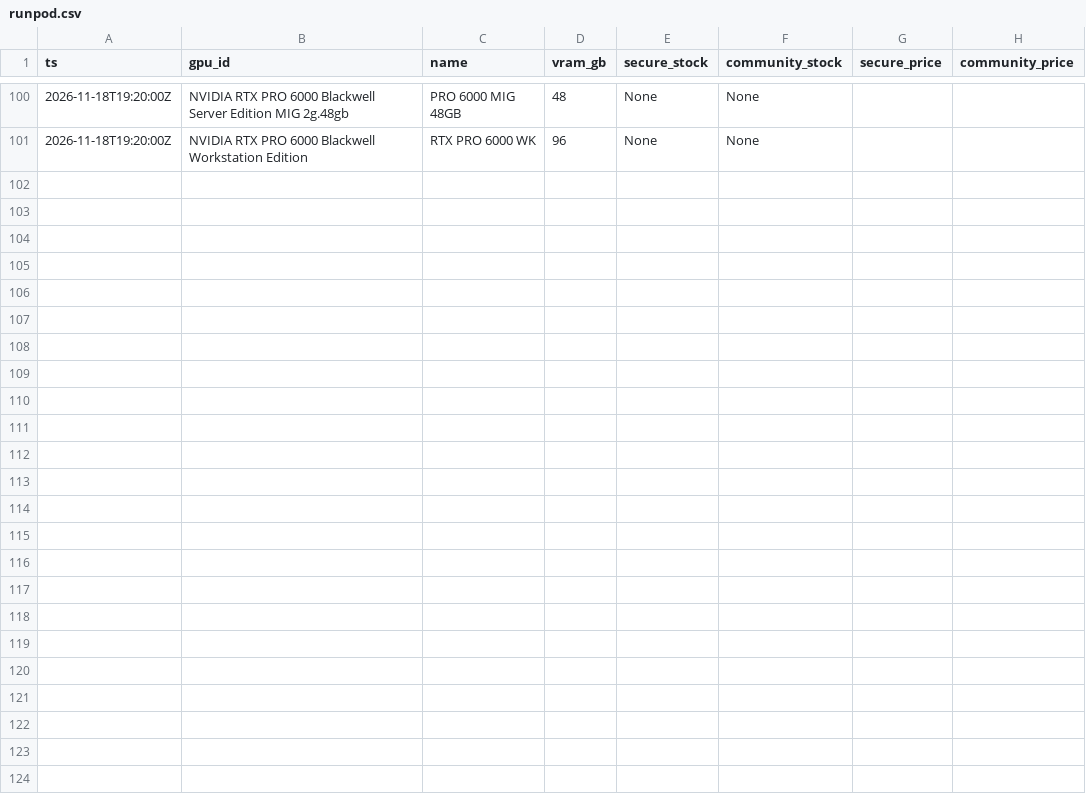
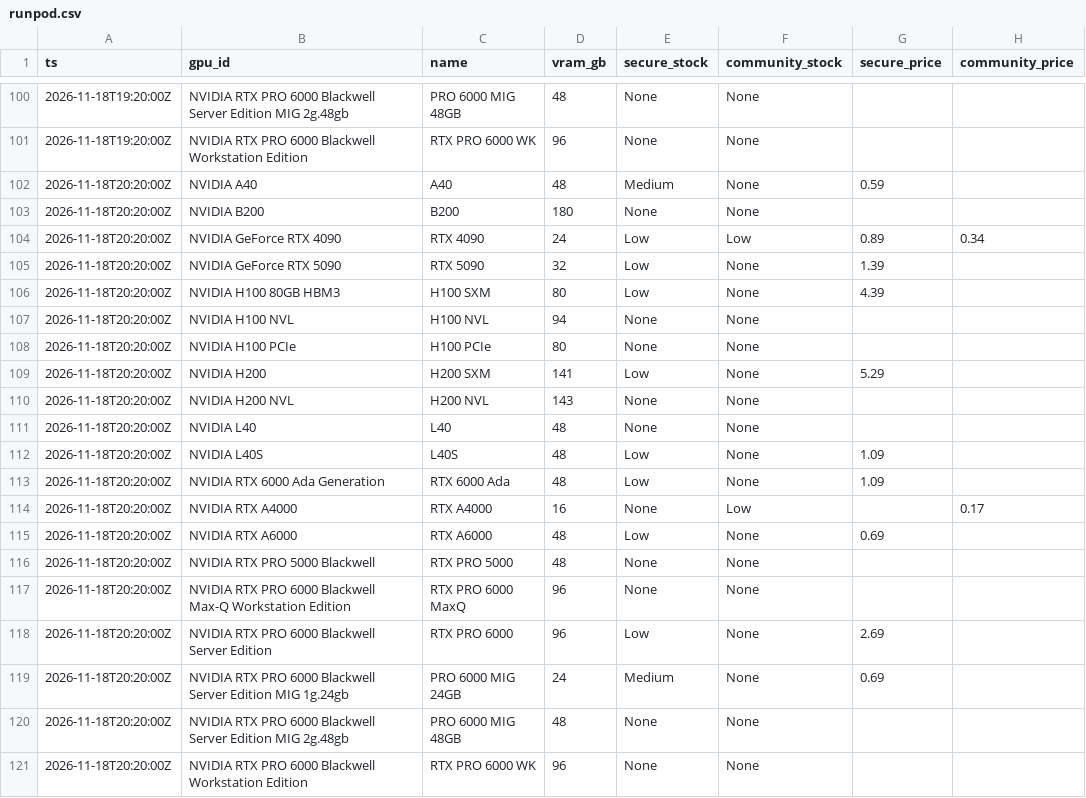
Before and after one commit to EldadRan/GPU_Availability, a CSV file: data/runpod.csv, drawn as a sheet; only a part is shown, gaps mark what is left out.

```diff
--- a/data/runpod.csv
+++ b/data/runpod.csv
@@ -101 +101,21 @@ ts,gpu_id,name,vram_gb,secure_stock,community_stock,secure_price,community_price
 2026-11-18T19:20:00Z,NVIDIA RTX PRO 6000 Blackwell Workstation Edition,RTX PRO 6000 WK,96,None,None,,
+2026-11-18T20:20:00Z,NVIDIA A40,A40,48,Medium,None,0.59,
+2026-11-18T20:20:00Z,NVIDIA B200,B200,180,None,None,,
+2026-11-18T20:20:00Z,NVIDIA GeForce RTX 4090,RTX 4090,24,Low,Low,0.89,0.34
+2026-11-18T20:20:00Z,NVIDIA GeForce RTX 5090,RTX 5090,32,Low,None,1.39,
+2026-11-18T20:20:00Z,NVIDIA H100 80GB HBM3,H100 SXM,80,Low,None,4.39,
+2026-11-18T20:20:00Z,NVIDIA H100 NVL,H100 NVL,94,None,None,,
+2026-11-18T20:20:00Z,NVIDIA H100 PCIe,H100 PCIe,80,None,None,,
+2026-11-18T20:20:00Z,NVIDIA H200,H200 SXM,141,Low,None,5.29,
+2026-11-18T20:20:00Z,NVIDIA H200 NVL,H200 NVL,143,None,None,,
+2026-11-18T20:20:00Z,NVIDIA L40,L40,48,None,None,,
+2026-11-18T20:20:00Z,NVIDIA L40S,L40S,48,Low,None,1.09,
+2026-11-18T20:20:00Z,NVIDIA RTX 6000 Ada Generation,RTX 6000 Ada,48,Low,None,1.09,
+2026-11-18T20:20:00Z,NVIDIA RTX A4000,RTX A4000,16,None,Low,,0.17
+2026-11-18T20:20:00Z,NVIDIA RTX A6000,RTX A6000,48,Low,None,0.69,
+2026-11-18T20:20:00Z,NVIDIA RTX PRO 5000 Blackwell,RTX PRO 5000,48,None,None,,
+2026-11-18T20:20:00Z,NVIDIA RTX PRO 6000 Blackwell Max-Q Workstation Edition,RTX PRO 6000 MaxQ,96,None,None,,
+2026-11-18T20:20:00Z,NVIDIA RTX PRO 6000 Blackwell Server Edition,RTX PRO 6000,96,Low,None,2.69,
+2026-11-18T20:20:00Z,NVIDIA RTX PRO 6000 Blackwell Server Edition MIG 1g.24gb,PRO 6000 MIG 24GB,24,Medium,None,0.69,
+2026-11-18T20:20:00Z,NVIDIA RTX PRO 6000 Blackwell Server Edition MIG 2g.48gb,PRO 6000 MIG 48GB,48,None,None,,
+2026-11-18T20:20:00Z,NVIDIA RTX PRO 6000 Blackwell Workstation Edition,RTX PRO 6000 WK,96,None,None,,
```
Also changed, not shown: data/regions/vast-2026-11.csv, data/vast.csv, 2 other files.
